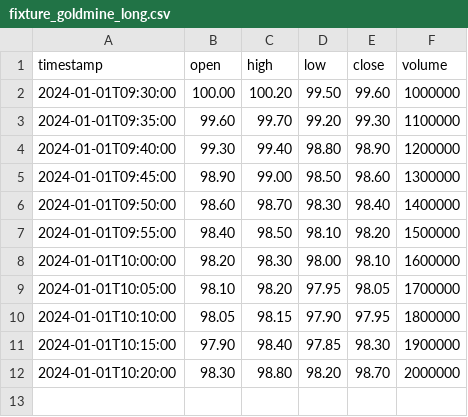
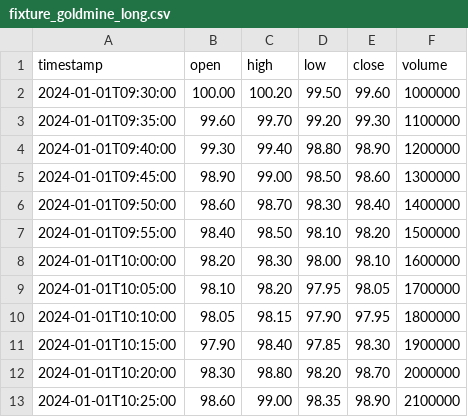
Before and after one commit to oakwindholdings/trisight-engine, a CSV file: test_fixtures/fixture_goldmine_long.csv, drawn as a sheet; the diff names each change by its address in the sheet, - before the commit and + after, or states it on an @@ line.

```diff
--- a/test_fixtures/fixture_goldmine_long.csv
+++ b/test_fixtures/fixture_goldmine_long.csv
+row 13: 2024-01-01T10:25:00 | 98.60 | 99.00 | 98.35 | 98.90 | 2100000
```
Also changed, not shown: test_fixtures/fixture_goldmine_short.csv.
